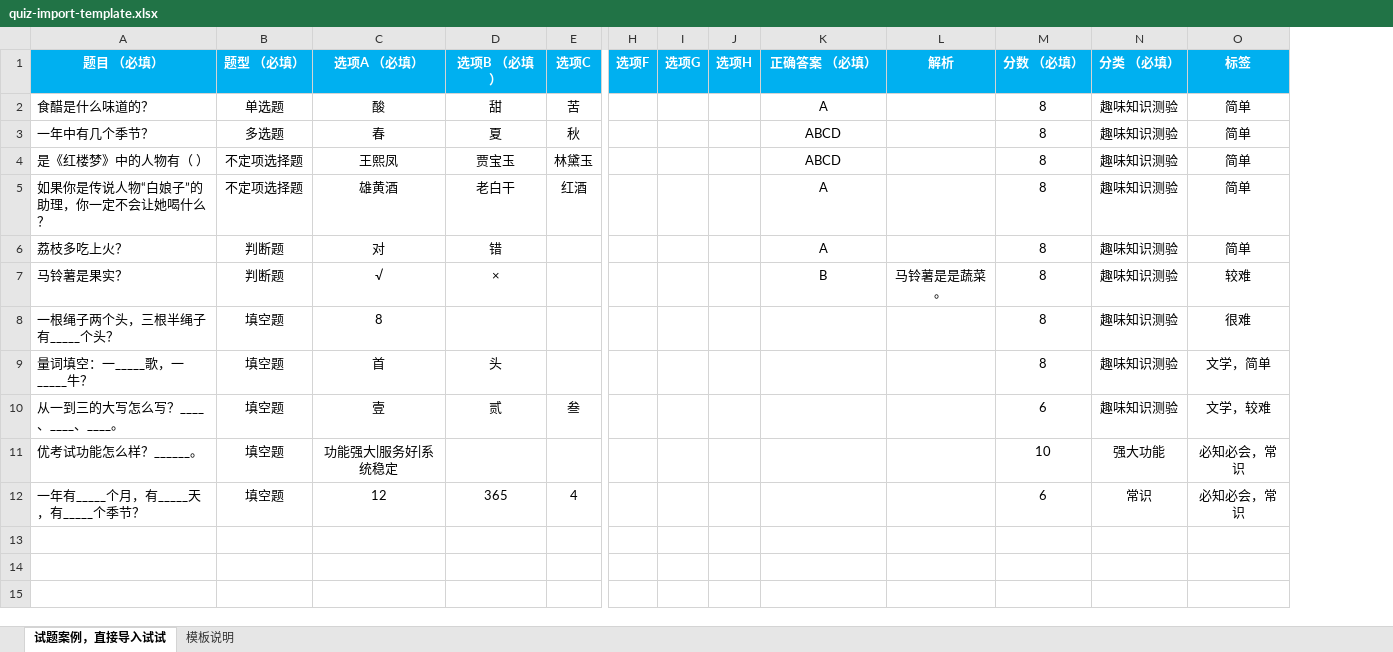
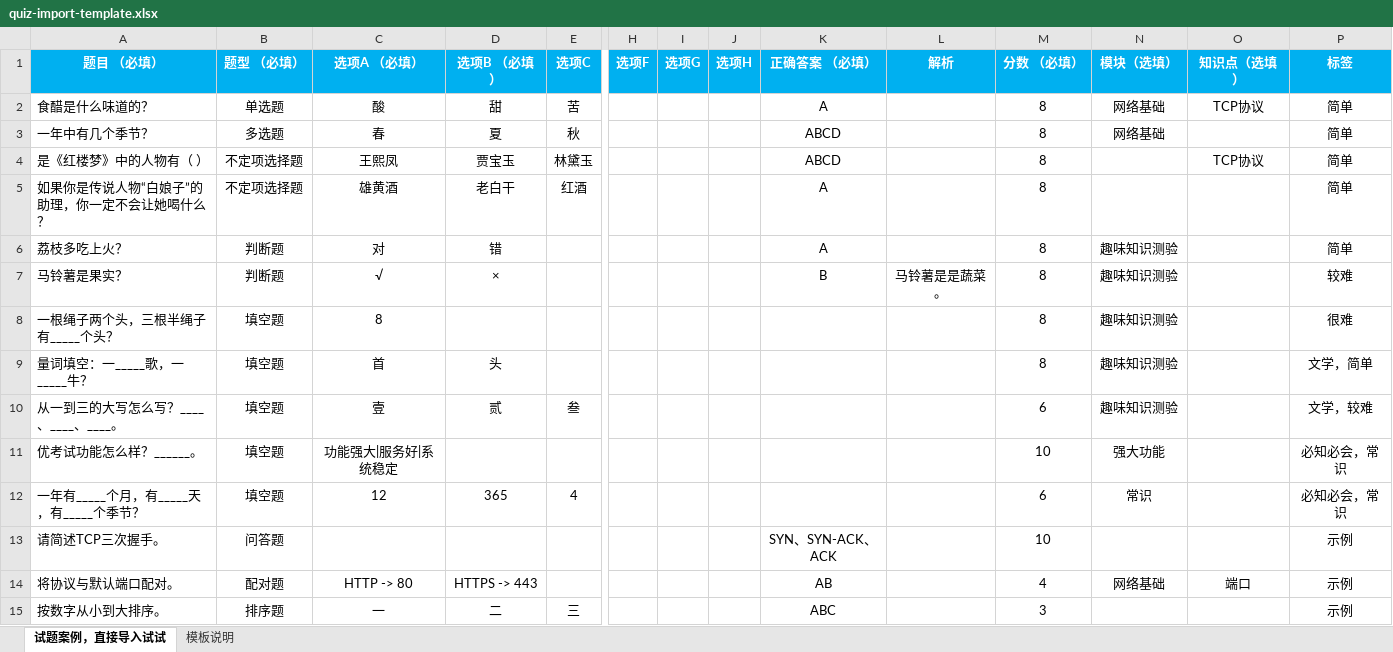
Before and after one commit to BishengTeam/Admin, an Excel workbook: public/templates/quiz-import-template.xlsx, sheet 试题案例，直接导入试试, drawn as a sheet; only a part is shown, gaps mark what is left out; values as stored, in another font and other column widths than the file's, no borders; rows hold the shown columns only; the diff names each change by its address in the sheet, - before the commit and + after, or states it on an @@ line.

Commit message:
feat(quiz): consolidate import review and publication in library workbench

```diff
--- a/public/templates/quiz-import-template.xlsx (sheet 试题案例，直接导入试试)
+++ b/public/templates/quiz-import-template.xlsx (sheet 试题案例，直接导入试试)
+column O (知识点（选填）), rows 2-4: TCP协议 |  | TCP协议
-N1: 分类 （必填）
+N1: 模块（选填）
-N2:N3 (模块（选填）): 趣味知识测验
+N2:N3 (模块（选填）): 网络基础
-N4:N5 (模块（选填）): 趣味知识测验
+N4:N5 (模块（选填）): (empty)
+row 13: 请简述TCP三次握手。 | 问答题 |  |  |  |  |  |  | SYN、SYN-ACK、ACK |  | 10 |  |  | 示例
+row 14: 将协议与默认端口配对。 | 配对题 | HTTP -> 80 | HTTPS -> 443 |  |  |  |  | AB |  | 4 | 网络基础 | 端口 | 示例
+row 15: 按数字从小到大排序。 | 排序题 | 一 | 二 | 三 |  |  |  | ABC |  | 3 |  |  | 示例
```
Also changed, not shown: sheet 模板说明, 11 other files.
